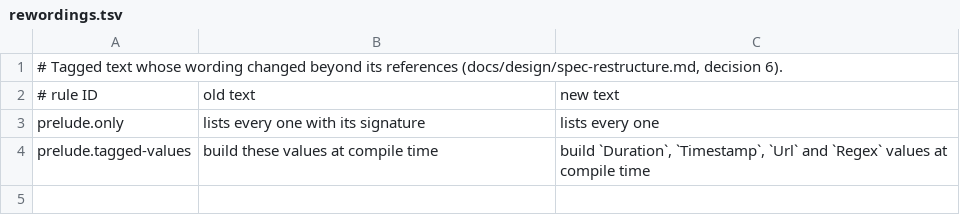
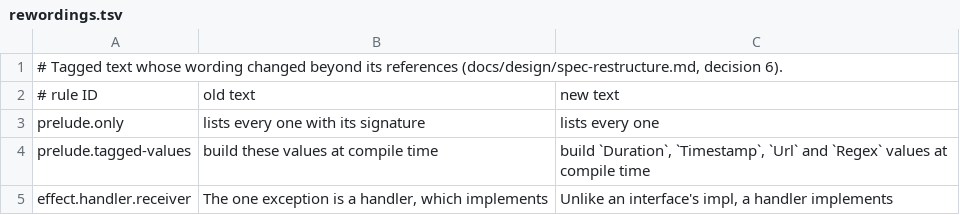
Before and after one commit to davidseybold/quince-lang, a TSV file: docs/design/spec-restructure/rewordings.tsv, drawn as a sheet; the diff names each change by its address in the sheet, - before the commit and + after, or states it on an @@ line.

```diff
--- a/docs/design/spec-restructure/rewordings.tsv
+++ b/docs/design/spec-restructure/rewordings.tsv
+row 5: effect.handler.receiver | The one exception is a handler, which implements | Unlike an interface's impl, a handler implements
```
Also changed, not shown: docs/design/spec-restructure/headings.tsv, 14 other files.
